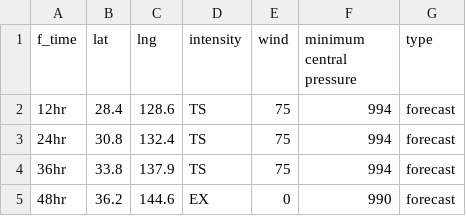
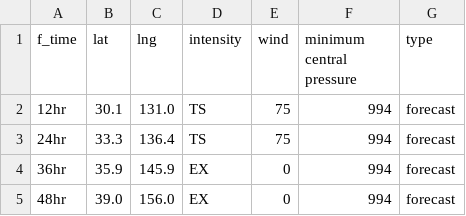
Before and after one commit to zax41006-bot/GHMWS-TC-GIS, a CSV file: forecast_track_A.csv, drawn as a sheet.

Commit message:
modified:   TC_forecast_A.png modified:   TC_forecast_B.png modified:   forecast_track_A.csv modified:   forecast_track_B.csv modified:   past_track_A.csv modified:   past_track_B.csv

```diff
--- a/forecast_track_A.csv
+++ b/forecast_track_A.csv
@@ -1,5 +1,5 @@
 f_time,lat,lng,intensity,wind,minimum central pressure,type
-12hr,28.4,128.6,TS,75,994,forecast
-24hr,30.8,132.4,TS,75,994,forecast
-36hr,33.8,137.9,TS,75,994,forecast
-48hr,36.2,144.6,EX,0,990,forecast
+12hr,30.1,131.0,TS,75,994,forecast
+24hr,33.3,136.4,TS,75,994,forecast
+36hr,35.9,145.9,EX,0,994,forecast
+48hr,39.0,156.0,EX,0,994,forecast
```
Also changed, not shown: past_track_A.csv, past_track_B.csv, 3 other files.
